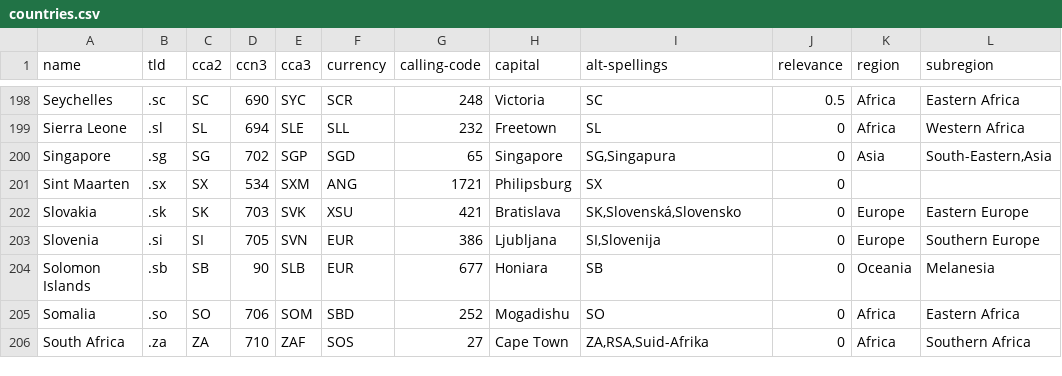
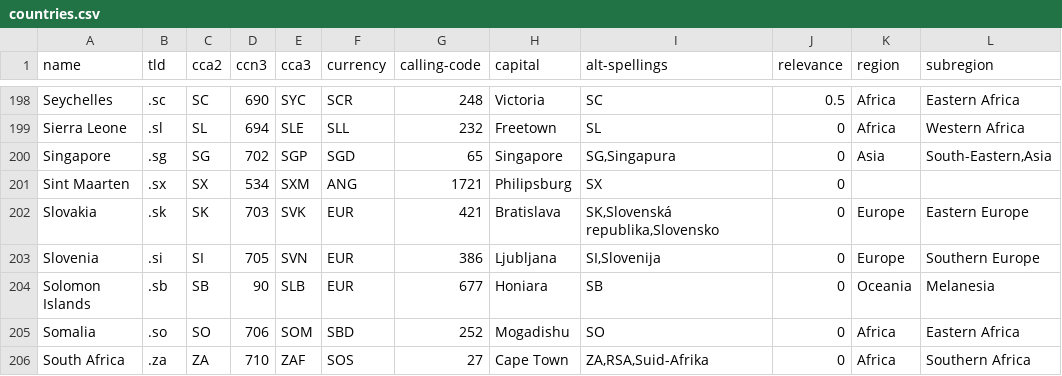
Before and after one commit to mledoze/countries, a CSV file: countries.csv, drawn as a sheet; only a part is shown, gaps mark what is left out.

Commit message:
Fix currency and alt-spelling for Slovakia

```diff
--- a/countries.csv
+++ b/countries.csv
@@ -201,3 +201,3 @@ Singapore;.sg;SG;702;SGP;SGD;65;Singapore;SG,Singapura;0;Asia;South-Eastern,Asia
 Sint Maarten;.sx;SX;534;SXM;ANG;1721;Philipsburg;SX;0;;
-Slovakia;.sk;SK;703;SVK;XSU;421;Bratislava;SK,Slovenská,Slovensko;0;Europe;Eastern Europe
+Slovakia;.sk;SK;703;SVK;EUR;421;Bratislava;SK,Slovenská republika,Slovensko;0;Europe;Eastern Europe
 Slovenia;.si;SI;705;SVN;EUR;386;Ljubljana;SI,Slovenija;0;Europe;Southern Europe
```
Also changed, not shown: 2 other files.
